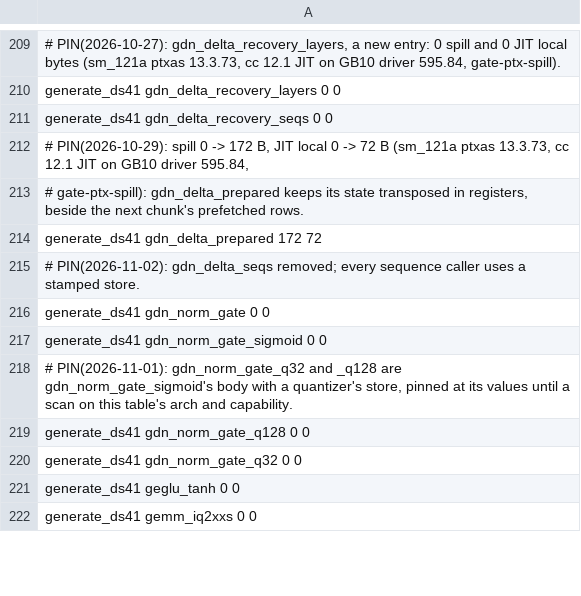
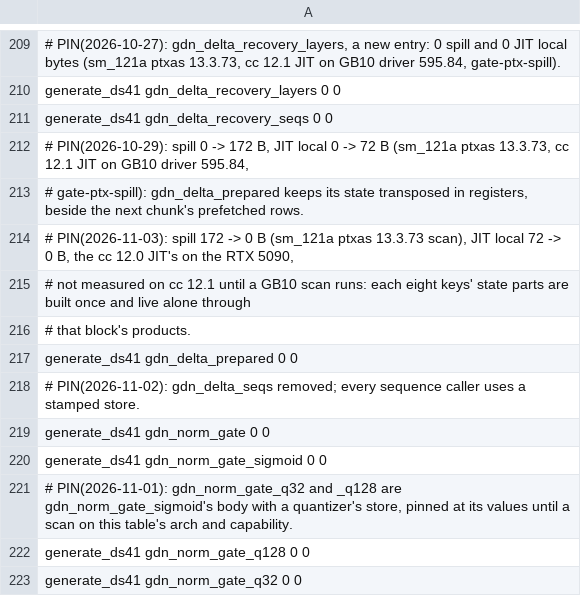
Before and after one commit to midagedev/bloomery, a TSV file: tools/ref/ptx-shapes/sm_121a-cc12.1.tsv, drawn as a sheet; only a part is shown, gaps mark what is left out; the shorter side is filled out with more unchanged rows.

```diff
--- a/tools/ref/ptx-shapes/sm_121a-cc12.1.tsv
+++ b/tools/ref/ptx-shapes/sm_121a-cc12.1.tsv
@@ -213,3 +213,6 @@ generate_ds41 gdn_delta_recovery_seqs 0 0
 # gate-ptx-spill): gdn_delta_prepared keeps its state transposed in registers, beside the next chunk's prefetched rows.
-generate_ds41 gdn_delta_prepared 172 72
+# PIN(2026-11-03): spill 172 -> 0 B (sm_121a ptxas 13.3.73 scan), JIT local 72 -> 0 B, the cc 12.0 JIT's on the RTX 5090,
+# not measured on cc 12.1 until a GB10 scan runs: each eight keys' state parts are built once and live alone through
+# that block's products.
+generate_ds41 gdn_delta_prepared 0 0
 # PIN(2026-11-02): gdn_delta_seqs removed; every sequence caller uses a stamped store.
```
Also changed, not shown: tools/ref/ptx-shapes.tsv, tools/ref/ptx-shapes/sm_120a-cc12.0.tsv, 3 other files.
